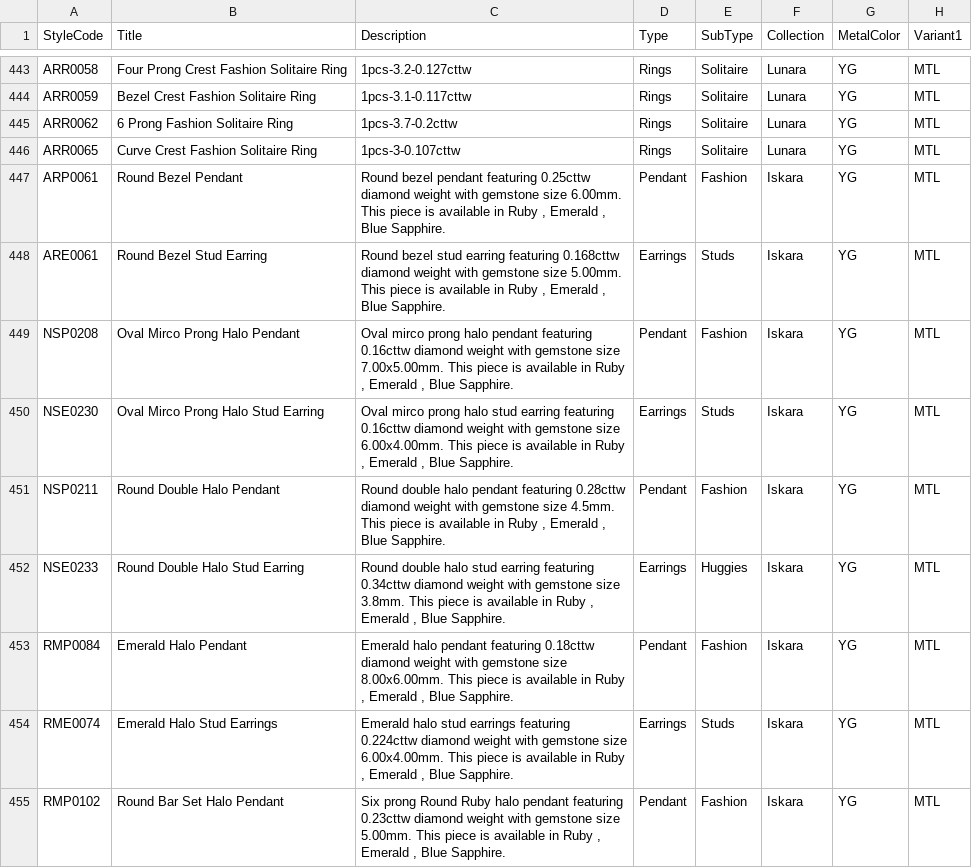
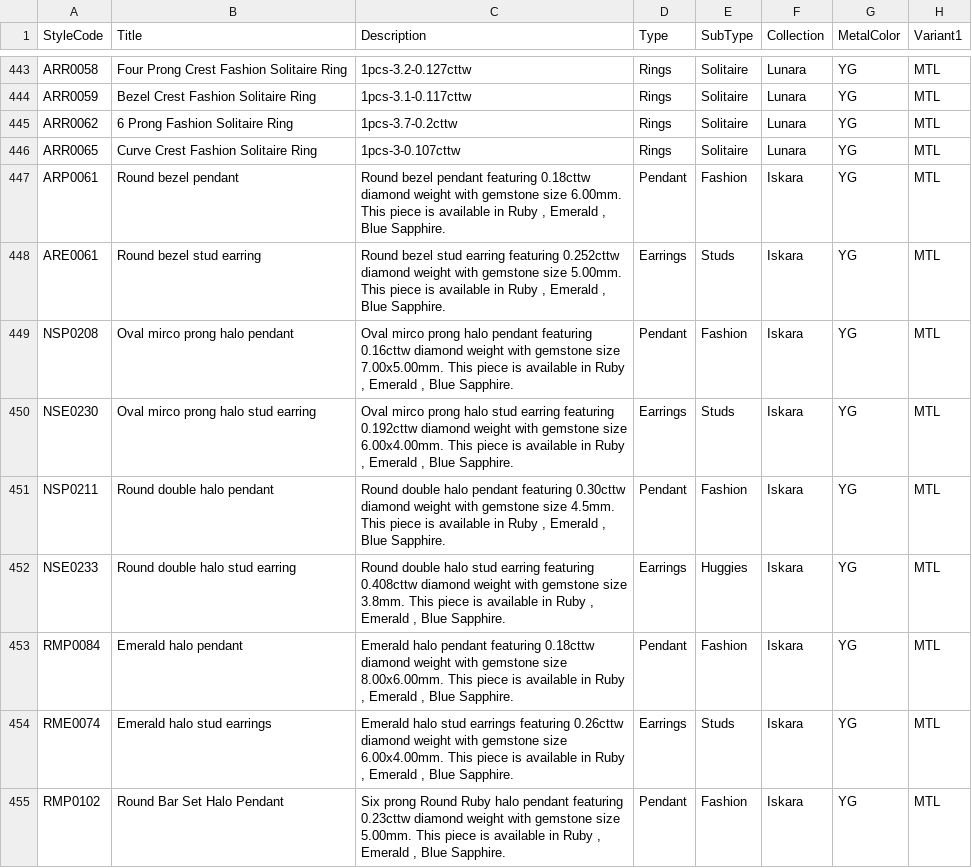
Before and after one commit to niravpmehta/jewelry-data, a CSV file: styles.csv, drawn as a sheet; only a part is shown, gaps mark what is left out; the diff covers the shown part only; the diff names each change by its address in the sheet, - before the commit and + after, or states it on an @@ line.

Commit message:
Sync styles.csv

```diff
--- a/styles.csv
+++ b/styles.csv
-B447 (Title): Round Bezel Pendant
+B447 (Title): Round bezel pendant
-C447 (Description): …pendant featuring 0.25cttw diamond weight…
+C447 (Description): …pendant featuring 0.18cttw diamond weight…
-B448 (Title): Round Bezel Stud Earring
+B448 (Title): Round bezel stud earring
-C448 (Description): …earring featuring 0.168cttw diamond weight…
+C448 (Description): …earring featuring 0.252cttw diamond weight…
-B449 (Title): Oval Mirco Prong Halo Pendant
+B449 (Title): Oval mirco prong halo pendant
-B450 (Title): Oval Mirco Prong Halo Stud Earring
+B450 (Title): Oval mirco prong halo stud earring
-C450 (Description): …earring featuring 0.16cttw diamond weight…
+C450 (Description): …earring featuring 0.192cttw diamond weight…
-B451 (Title): Round Double Halo Pendant
+B451 (Title): Round double halo pendant
-C451 (Description): …pendant featuring 0.28cttw diamond weight…
+C451 (Description): …pendant featuring 0.30cttw diamond weight…
-B452 (Title): Round Double Halo Stud Earring
+B452 (Title): Round double halo stud earring
-C452 (Description): …earring featuring 0.34cttw diamond weight…
+C452 (Description): …earring featuring 0.408cttw diamond weight…
-B453 (Title): Emerald Halo Pendant
+B453 (Title): Emerald halo pendant
-B454 (Title): Emerald Halo Stud Earrings
+B454 (Title): Emerald halo stud earrings
-C454 (Description): …earrings featuring 0.224cttw diamond weight…
+C454 (Description): …earrings featuring 0.26cttw diamond weight…
```
Also changed, not shown: 31 edited cells elsewhere in this file.
